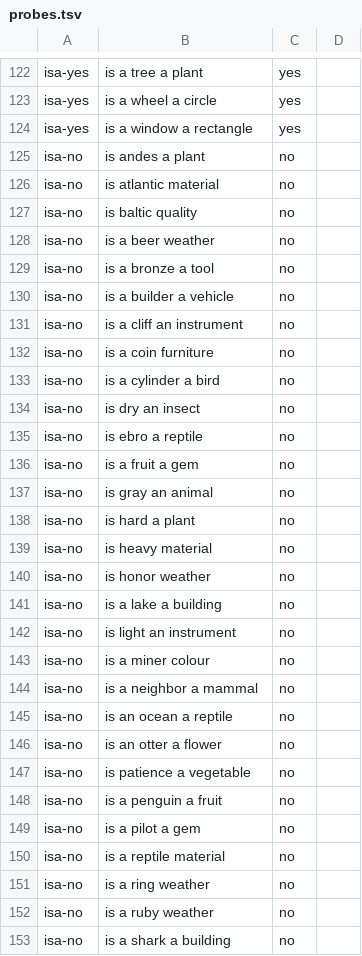
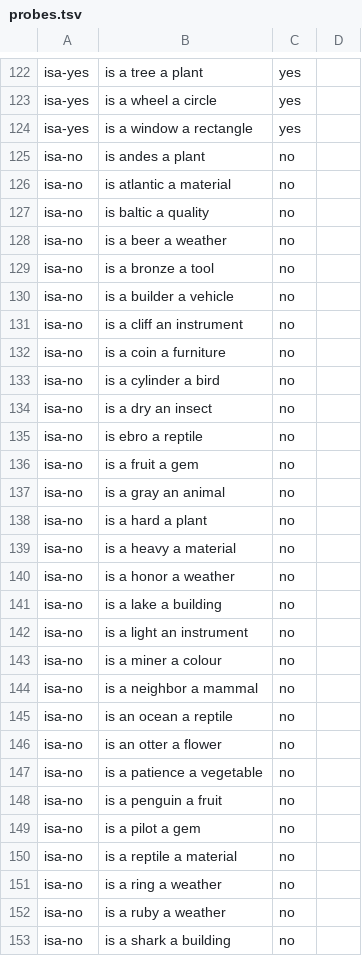
Before and after one commit to Serpo-Technology/golem, a TSV file: teaching/probes.tsv, drawn as a sheet; only a part is shown, gaps mark what is left out; the diff covers the shown part only.

Commit message:
Ask in the shape the lessons teach, and count an owned ignorance apart
Sixty-three of two hundred and ten questions looked unanswered. Three of them were.

The lessons say a membership one way, "a wood is a material", articles on both sides, and
questions put any other way came back parsed as noun phrases: "is a clay material" was
answered "a clay material is a material". The generator now says it as the lessons do, and
a proper name, which the lessons never put an article on, still goes bare.

The rest were the brain saying it did not know, which is the honesty rail working and not a
failure to answer. That is counted on its own now, beside the wrong answers rather than
among them.

Silence falls from sixty-three to three, and both arms of the standing comparison rise by
about a tenth without their difference moving.

```diff
--- a/teaching/probes.tsv
+++ b/teaching/probes.tsv
@@ -125,5 +125,5 @@ isa-yes	is a window a rectangle	yes
 isa-no	is andes a plant	no	
-isa-no	is atlantic material	no	
-isa-no	is baltic quality	no	
-isa-no	is a beer weather	no	
+isa-no	is atlantic a material	no	
+isa-no	is baltic a quality	no	
+isa-no	is a beer a weather	no	
 isa-no	is a bronze a tool	no	
@@ -131,14 +131,14 @@ isa-no	is a builder a vehicle	no
 isa-no	is a cliff an instrument	no	
-isa-no	is a coin furniture	no	
+isa-no	is a coin a furniture	no	
 isa-no	is a cylinder a bird	no	
-isa-no	is dry an insect	no	
+isa-no	is a dry an insect	no	
 isa-no	is ebro a reptile	no	
 isa-no	is a fruit a gem	no	
-isa-no	is gray an animal	no	
-isa-no	is hard a plant	no	
-isa-no	is heavy material	no	
-isa-no	is honor weather	no	
+isa-no	is a gray an animal	no	
+isa-no	is a hard a plant	no	
+isa-no	is a heavy a material	no	
+isa-no	is a honor a weather	no	
 isa-no	is a lake a building	no	
-isa-no	is light an instrument	no	
-isa-no	is a miner colour	no	
+isa-no	is a light an instrument	no	
+isa-no	is a miner a colour	no	
 isa-no	is a neighbor a mammal	no	
@@ -146,8 +146,8 @@ isa-no	is an ocean a reptile	no
 isa-no	is an otter a flower	no	
-isa-no	is patience a vegetable	no	
+isa-no	is a patience a vegetable	no	
 isa-no	is a penguin a fruit	no	
 isa-no	is a pilot a gem	no	
-isa-no	is a reptile material	no	
-isa-no	is a ring weather	no	
-isa-no	is a ruby weather	no	
+isa-no	is a reptile a material	no	
+isa-no	is a ring a weather	no	
+isa-no	is a ruby a weather	no	
 isa-no	is a shark a building	no	
```
Also changed, not shown: 31 edited cells elsewhere in this file, 2 other files.
